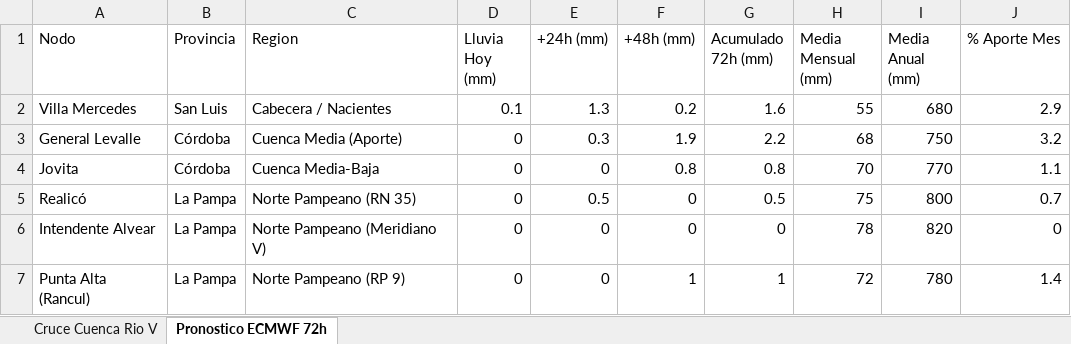
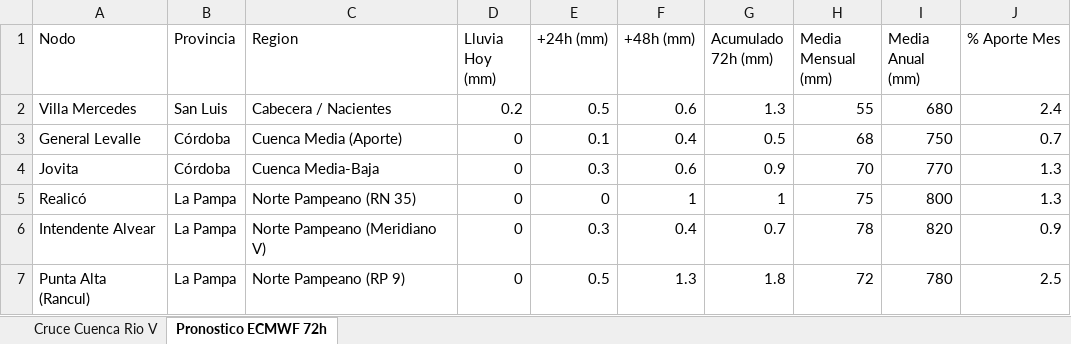
Before and after one commit to contactoiarrd-crypto/sat-cuenca-rio-v, an Excel workbook: sat_unificado_rio_v_triprovincial.xlsx, sheet Pronostico ECMWF 72h, drawn as a sheet; values as stored, in another font and other column widths than the file's, no borders; the diff names each change by its address in the sheet, - before the commit and + after, or states it on an @@ line.

```diff
--- a/sat_unificado_rio_v_triprovincial.xlsx (sheet Pronostico ECMWF 72h)
+++ b/sat_unificado_rio_v_triprovincial.xlsx (sheet Pronostico ECMWF 72h)
-D2 (Lluvia Hoy (mm)): 0.1
+D2 (Lluvia Hoy (mm)): 0.2
-E2 (+24h (mm)): 1.3
+E2 (+24h (mm)): 0.5
-F2 (+48h (mm)): 0.2
+F2 (+48h (mm)): 0.6
-G2 (Acumulado 72h (mm)): 1.6
+G2 (Acumulado 72h (mm)): 1.3
-J2 (% Aporte Mes): 2.9
+J2 (% Aporte Mes): 2.4
-E3 (+24h (mm)): 0.3
+E3 (+24h (mm)): 0.1
-F3 (+48h (mm)): 1.9
+F3 (+48h (mm)): 0.4
-G3 (Acumulado 72h (mm)): 2.2
+G3 (Acumulado 72h (mm)): 0.5
-J3 (% Aporte Mes): 3.2
+J3 (% Aporte Mes): 0.7
-E4 (+24h (mm)): 0
+E4 (+24h (mm)): 0.3
-F4 (+48h (mm)): 0.8
+F4 (+48h (mm)): 0.6
-G4 (Acumulado 72h (mm)): 0.8
+G4 (Acumulado 72h (mm)): 0.9
-J4 (% Aporte Mes): 1.1
+J4 (% Aporte Mes): 1.3
-E5 (+24h (mm)): 0.5
+E5 (+24h (mm)): 0
-F5 (+48h (mm)): 0
+F5 (+48h (mm)): 1
-G5 (Acumulado 72h (mm)): 0.5
+G5 (Acumulado 72h (mm)): 1
-J5 (% Aporte Mes): 0.7
+J5 (% Aporte Mes): 1.3
-E6 (+24h (mm)): 0
+E6 (+24h (mm)): 0.3
-F6 (+48h (mm)): 0
+F6 (+48h (mm)): 0.4
-G6 (Acumulado 72h (mm)): 0
+G6 (Acumulado 72h (mm)): 0.7
-J6 (% Aporte Mes): 0
+J6 (% Aporte Mes): 0.9
-E7 (+24h (mm)): 0
+E7 (+24h (mm)): 0.5
-F7 (+48h (mm)): 1
+F7 (+48h (mm)): 1.3
-G7 (Acumulado 72h (mm)): 1
+G7 (Acumulado 72h (mm)): 1.8
-J7 (% Aporte Mes): 1.4
+J7 (% Aporte Mes): 2.5
```
Also changed, not shown: sheet Cruce Cuenca Rio V, 2 other files.
